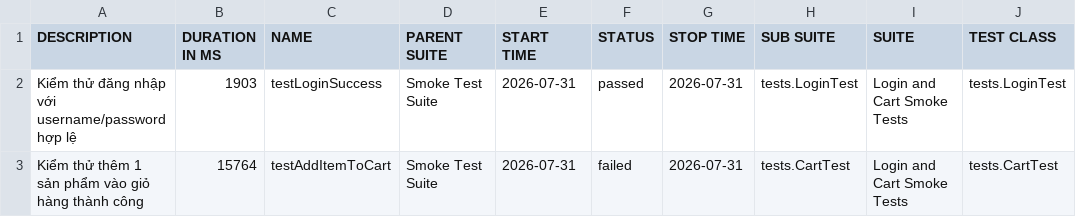
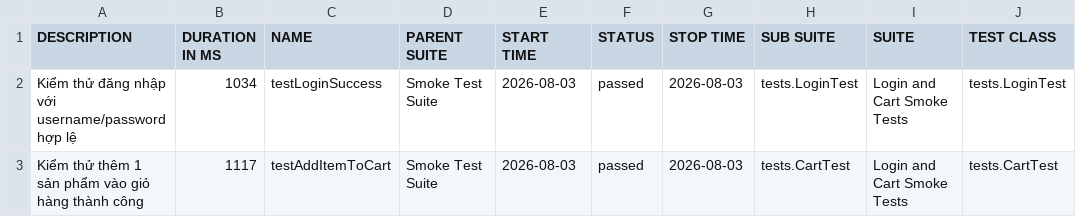
Before and after one commit to tranleanhdai/selenium-framework, a CSV file: data/suites.csv, drawn as a sheet; only a part is shown; the diff names each change by its address in the sheet, - before the commit and + after, or states it on an @@ line.

```diff
--- a/data/suites.csv
+++ b/data/suites.csv
-B2 (DURATION IN MS): 1903
+B2 (DURATION IN MS): 1034
-E2:E3 (START TIME): 2026-07-31
+E2:E3 (START TIME): 2026-08-03
-G2:G3 (STOP TIME): 2026-07-31
+G2:G3 (STOP TIME): 2026-08-03
-B3 (DURATION IN MS): 15764
+B3 (DURATION IN MS): 1117
-F3 (STATUS): failed
+F3 (STATUS): passed
```
Also changed, not shown: 37 other files.
